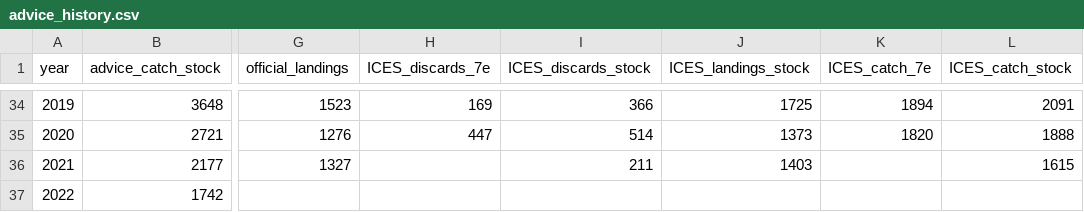
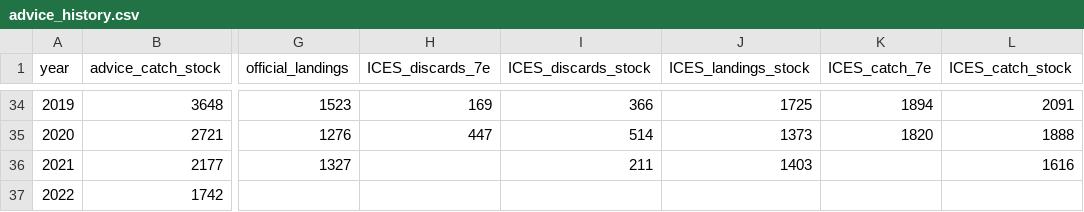
Before and after one commit to ices-taf-dev/ices_cat_3_template, a CSV file: boot/initial/data/advice_history.csv, drawn as a sheet; only a part is shown, gaps mark what is left out; the diff names each change by its address in the sheet, - before the commit and + after, or states it on an @@ line.

Commit message:
change input data to invoke a run

```diff
--- a/boot/initial/data/advice_history.csv
+++ b/boot/initial/data/advice_history.csv
-L36 (ICES_catch_stock): 1615
+L36 (ICES_catch_stock): 1616
```
